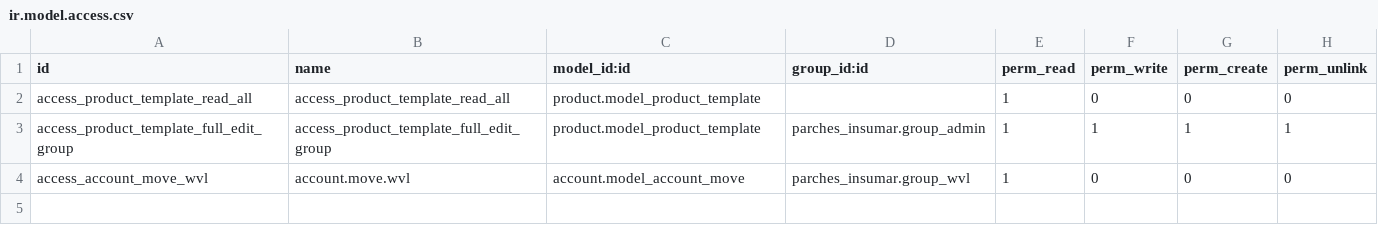
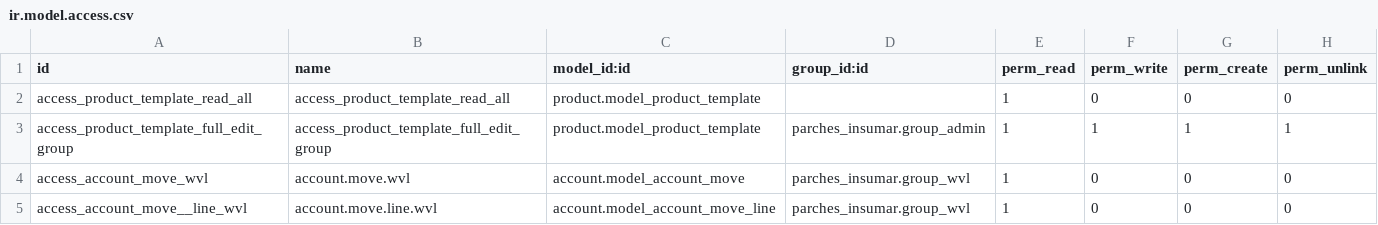
Before and after one commit to mgah77/parches_insumar, a CSV file: security/ir.model.access.csv, drawn as a sheet; the diff names each change by its address in the sheet, - before the commit and + after, or states it on an @@ line.

Commit message:
Update ir.model.access.csv

```diff
--- a/security/ir.model.access.csv
+++ b/security/ir.model.access.csv
+row 5: access_account_move__line_wvl | account.move.line.wvl | account.model_account_move_line | parches_insumar.group_wvl | 1 | 0 | 0 | 0
```
